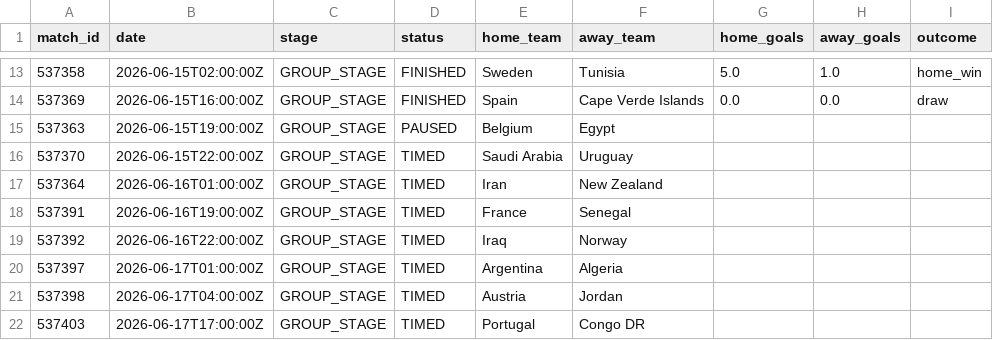
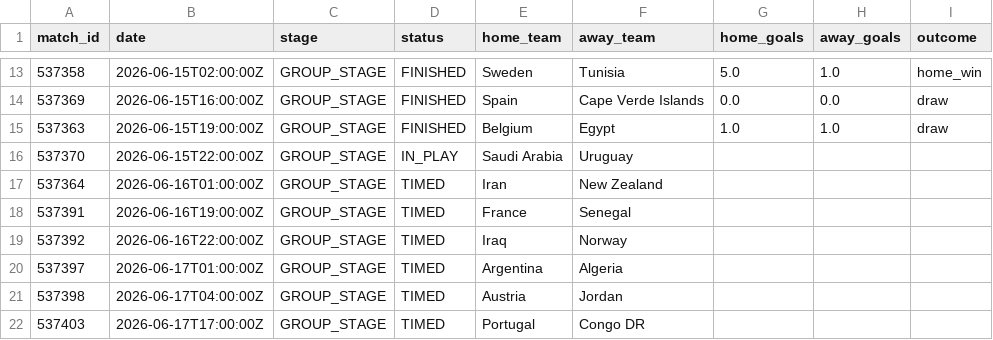
Before and after one commit to ABHIRAMKATARI1289/FIFA-WC-2026, a CSV file: data/processed/live_matches.csv, drawn as a sheet; only a part is shown, gaps mark what is left out.

```diff
--- a/data/processed/live_matches.csv
+++ b/data/processed/live_matches.csv
@@ -14,4 +14,4 @@ match_id,date,stage,status,home_team,away_team,home_goals,away_goals,outcome
 537369,2026-06-15T16:00:00Z,GROUP_STAGE,FINISHED,Spain,Cape Verde Islands,0.0,0.0,draw
-537363,2026-06-15T19:00:00Z,GROUP_STAGE,PAUSED,Belgium,Egypt,,,
-537370,2026-06-15T22:00:00Z,GROUP_STAGE,TIMED,Saudi Arabia,Uruguay,,,
+537363,2026-06-15T19:00:00Z,GROUP_STAGE,FINISHED,Belgium,Egypt,1.0,1.0,draw
+537370,2026-06-15T22:00:00Z,GROUP_STAGE,IN_PLAY,Saudi Arabia,Uruguay,,,
 537364,2026-06-16T01:00:00Z,GROUP_STAGE,TIMED,Iran,New Zealand,,,
```
